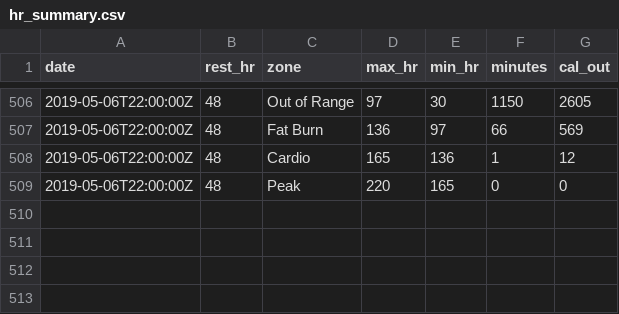
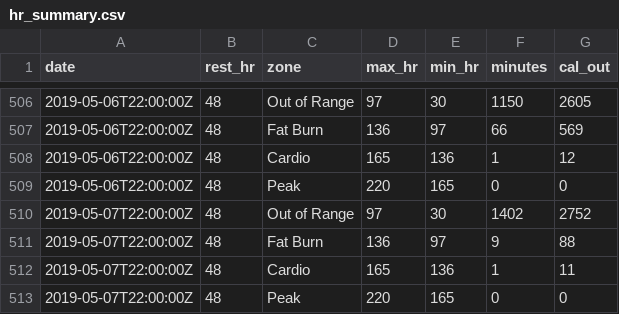
Before and after one commit to Luc-Bams/fitbit, a CSV file: data/hr_summary.csv, drawn as a sheet; only a part is shown, gaps mark what is left out; the diff names each change by its address in the sheet, - before the commit and + after, or states it on an @@ line.

Commit message:
Gathered data up to and including 2019-05-08.

```diff
--- a/data/hr_summary.csv
+++ b/data/hr_summary.csv
+row 510: 2019-05-07T22:00:00Z | 48 | Out of Range | 97 | 30 | 1402 | 2752
+row 511: 2019-05-07T22:00:00Z | 48 | Fat Burn | 136 | 97 | 9 | 88
+row 512: 2019-05-07T22:00:00Z | 48 | Cardio | 165 | 136 | 1 | 11
+row 513: 2019-05-07T22:00:00Z | 48 | Peak | 220 | 165 | 0 | 0
```
Also changed, not shown: data/act_activityCalories.csv, data/act_caloriesBMR.csv, 1 other file.
